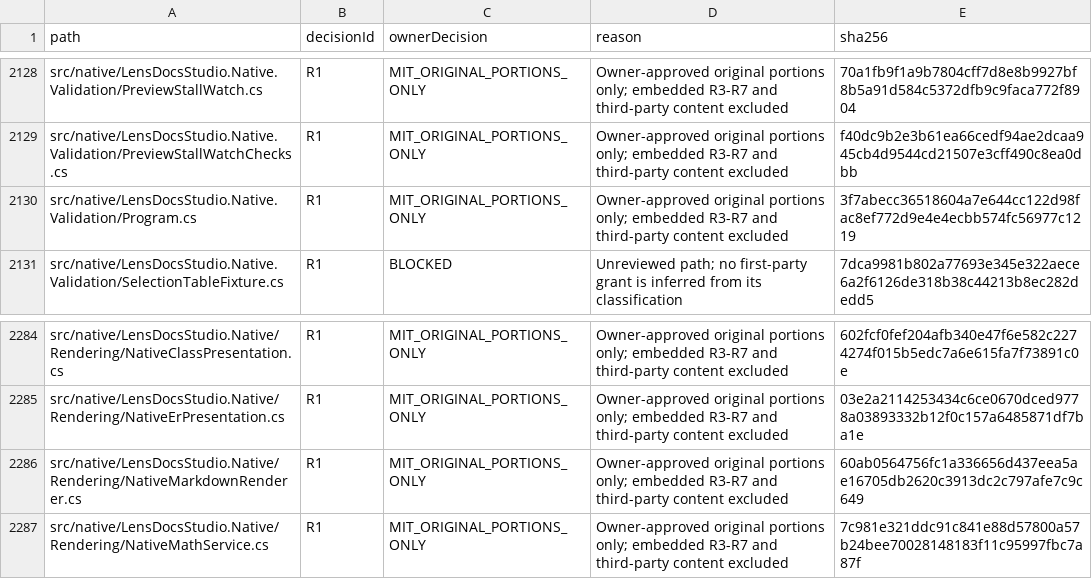
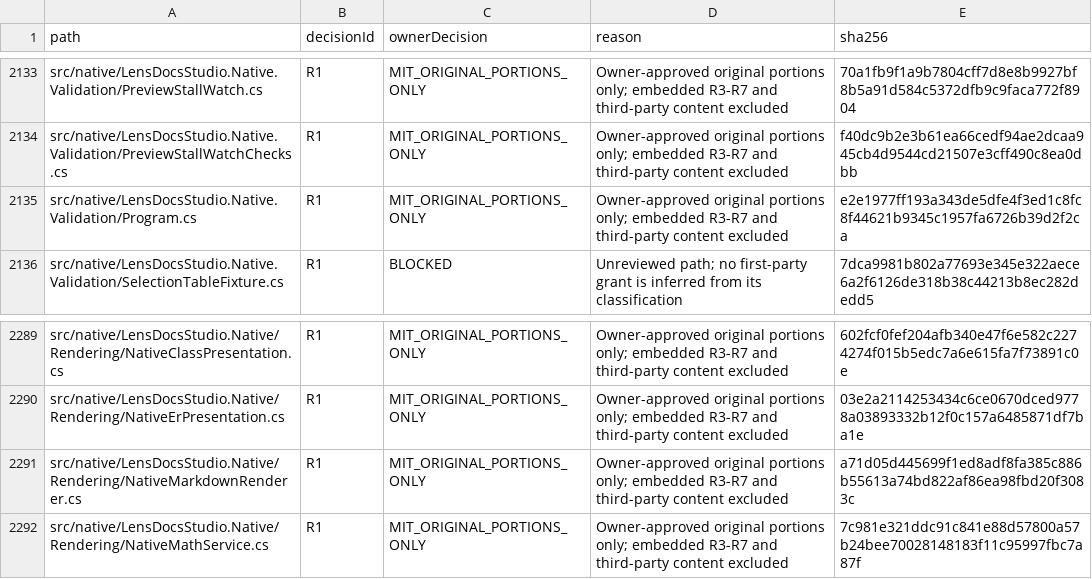
Before and after one commit to DouglasNLima/local-docs-studio, a CSV file: docs/open-source/evidence/goal62/rights-ledger.csv, drawn as a sheet; only a part is shown, gaps mark what is left out; the diff covers the shown part only.

```diff
--- a/docs/open-source/evidence/goal62/rights-ledger.csv
+++ b/docs/open-source/evidence/goal62/rights-ledger.csv
@@ -2129,3 +2134,3 @@ src/native/LensDocsStudio.Native.Validation/PreviewStallWatch.cs,R1,MIT_ORIGINAL
 src/native/LensDocsStudio.Native.Validation/PreviewStallWatchChecks.cs,R1,MIT_ORIGINAL_PORTIONS_ONLY,Owner-approved original portions only; embedded R3-R7 and third-party content excluded,f40dc9b2e3b61ea66cedf94ae2dcaa945cb4d9544cd21507e3cff490c8ea0dbb
-src/native/LensDocsStudio.Native.Validation/Program.cs,R1,MIT_ORIGINAL_PORTIONS_ONLY,Owner-approved original portions only; embedded R3-R7 and third-party content excluded,3f7abecc36518604a7e644cc122d98fac8ef772d9e4e4ecbb574fc56977c1219
+src/native/LensDocsStudio.Native.Validation/Program.cs,R1,MIT_ORIGINAL_PORTIONS_ONLY,Owner-approved original portions only; embedded R3-R7 and third-party content excluded,e2e1977ff193a343de5dfe4f3ed1c8fc8f44621b9345c1957fa6726b39d2f2ca
 src/native/LensDocsStudio.Native.Validation/SelectionTableFixture.cs,R1,BLOCKED,Unreviewed path; no first-party grant is inferred from its classification,7dca9981b802a77693e345e322aece6a2f6126de318b38c44213b8ec282dedd5
@@ -2285,3 +2290,3 @@ src/native/LensDocsStudio.Native/Rendering/NativeClassPresentation.cs,R1,MIT_ORI
 src/native/LensDocsStudio.Native/Rendering/NativeErPresentation.cs,R1,MIT_ORIGINAL_PORTIONS_ONLY,Owner-approved original portions only; embedded R3-R7 and third-party content excluded,03e2a2114253434c6ce0670dced9778a03893332b12f0c157a6485871df7ba1e
-src/native/LensDocsStudio.Native/Rendering/NativeMarkdownRenderer.cs,R1,MIT_ORIGINAL_PORTIONS_ONLY,Owner-approved original portions only; embedded R3-R7 and third-party content excluded,60ab0564756fc1a336656d437eea5ae16705db2620c3913dc2c797afe7c9c649
+src/native/LensDocsStudio.Native/Rendering/NativeMarkdownRenderer.cs,R1,MIT_ORIGINAL_PORTIONS_ONLY,Owner-approved original portions only; embedded R3-R7 and third-party content excluded,a71d05d445699f1ed8adf8fa385c886b55613a74bd822af86ea98fbd20f3083c
 src/native/LensDocsStudio.Native/Rendering/NativeMathService.cs,R1,MIT_ORIGINAL_PORTIONS_ONLY,Owner-approved original portions only; embedded R3-R7 and third-party content excluded,7c981e321ddc91c841e88d57800a57b24bee70028148183f11c95997fbc7a87f
```
Also changed, not shown: 6 added rows and 8 edited cells elsewhere in this file, 3 other files.
